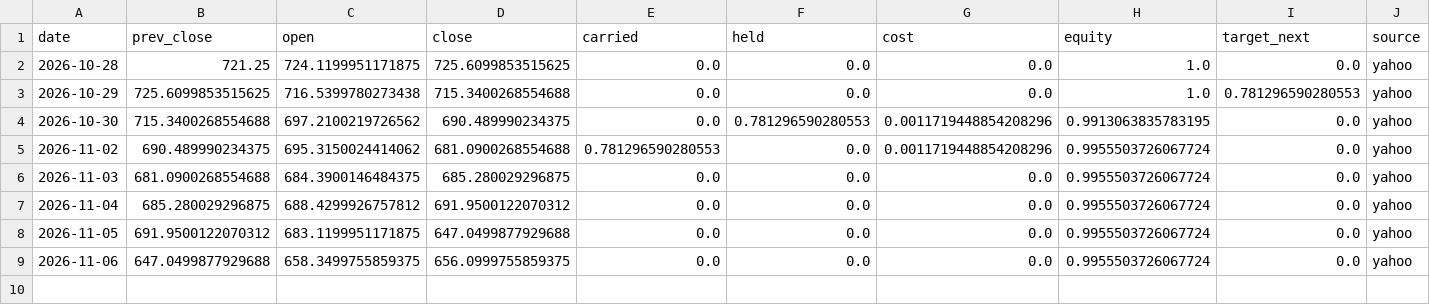
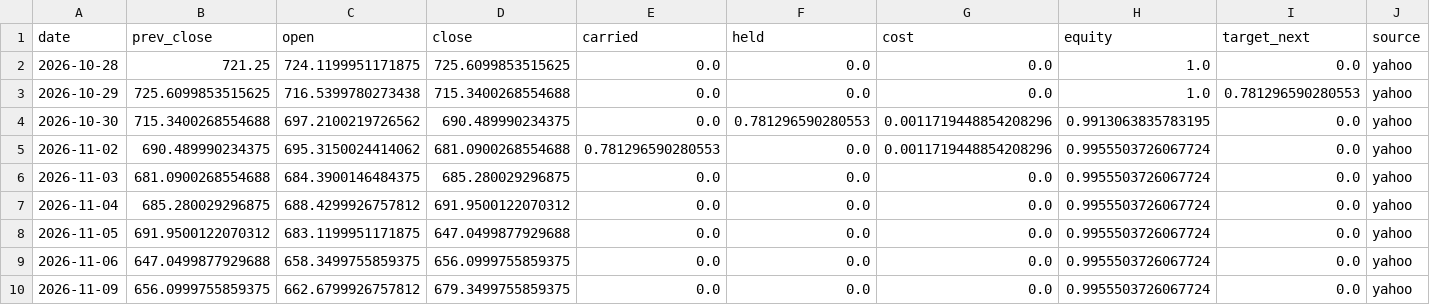
Before and after one commit to Lego514/quantlab, a CSV file: forward/ledgers/portfolio_2026/QQQ.csv, drawn as a sheet; only a part is shown; rows hold the shown columns only; the diff names each change by its address in the sheet, - before the commit and + after, or states it on an @@ line.

```diff
--- a/forward/ledgers/portfolio_2026/QQQ.csv
+++ b/forward/ledgers/portfolio_2026/QQQ.csv
+row 10: 2026-11-09 | 656.0999755859375 | 662.6799926757812 | 679.3499755859375 | 0.0 | 0.0 | 0.0 | 0.9955503726067724 | 0.0 | yahoo
```
Also changed, not shown: forward/ledgers/rsi2_etf/QQQ.csv, forward/ledgers/rsi2_etf/SPY.csv, 4 other files.
